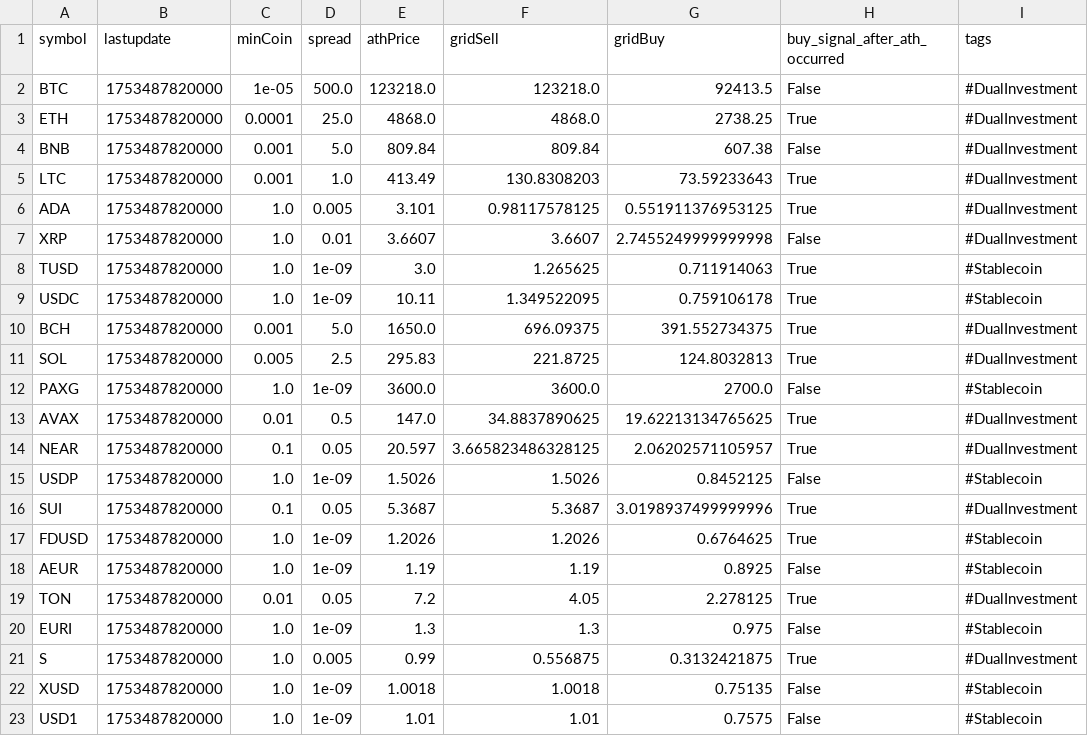
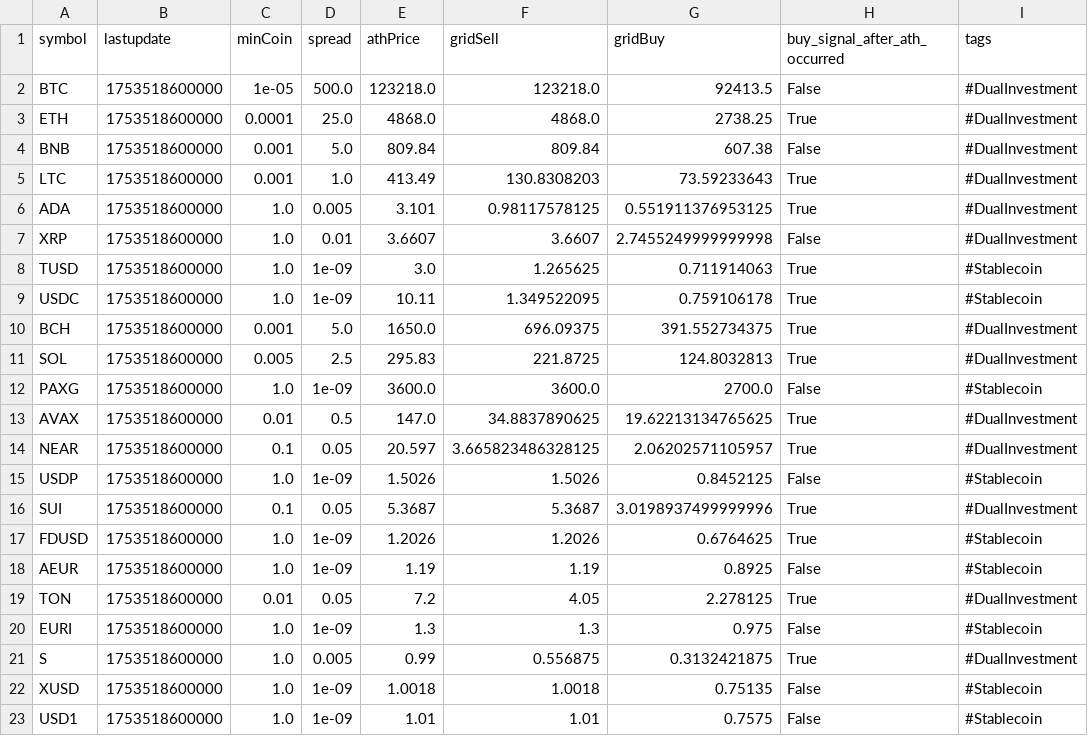
Before and after one commit to praston25/alert, a CSV file: binancedi.csv, drawn as a sheet.

Commit message:
update binance.csv

```diff
--- a/binancedi.csv
+++ b/binancedi.csv
@@ -1,23 +1,23 @@
 symbol,lastupdate,minCoin,spread,athPrice,gridSell,gridBuy,buy_signal_after_ath_occurred,tags
-BTC,1753487820000,1e-05,500.0,123218.0,123218.0,92413.5,False,#DualInvestment
-ETH,1753487820000,0.0001,25.0,4868.0,4868.0,2738.25,True,#DualInvestment
-BNB,1753487820000,0.001,5.0,809.84,809.84,607.38,False,#DualInvestment
-LTC,1753487820000,0.001,1.0,413.49,130.8308203,73.59233643,True,#DualInvestment
-ADA,1753487820000,1.0,0.005,3.101,0.98117578125,0.551911376953125,True,#DualInvestment
-XRP,1753487820000,1.0,0.01,3.6607,3.6607,2.7455249999999998,False,#DualInvestment
-TUSD,1753487820000,1.0,1e-09,3.0,1.265625,0.711914063,True,#Stablecoin
-USDC,1753487820000,1.0,1e-09,10.11,1.349522095,0.759106178,True,#Stablecoin
-BCH,1753487820000,0.001,5.0,1650.0,696.09375,391.552734375,True,#DualInvestment
-SOL,1753487820000,0.005,2.5,295.83,221.8725,124.8032813,True,#DualInvestment
-PAXG,1753487820000,1.0,1e-09,3600.0,3600.0,2700.0,False,#Stablecoin
-AVAX,1753487820000,0.01,0.5,147.0,34.8837890625,19.62213134765625,True,#DualInvestment
-NEAR,1753487820000,0.1,0.05,20.597,3.665823486328125,2.06202571105957,True,#DualInvestment
-USDP,1753487820000,1.0,1e-09,1.5026,1.5026,0.8452125,False,#Stablecoin
-SUI,1753487820000,0.1,0.05,5.3687,5.3687,3.0198937499999996,True,#DualInvestment
-FDUSD,1753487820000,1.0,1e-09,1.2026,1.2026,0.6764625,True,#Stablecoin
-AEUR,1753487820000,1.0,1e-09,1.19,1.19,0.8925,False,#Stablecoin
-TON,1753487820000,0.01,0.05,7.2,4.05,2.278125,True,#DualInvestment
-EURI,1753487820000,1.0,1e-09,1.3,1.3,0.975,False,#Stablecoin
-S,1753487820000,1.0,0.005,0.99,0.556875,0.3132421875,True,#DualInvestment
-XUSD,1753487820000,1.0,1e-09,1.0018,1.0018,0.75135,False,#Stablecoin
-USD1,1753487820000,1.0,1e-09,1.01,1.01,0.7575,False,#Stablecoin
+BTC,1753518600000,1e-05,500.0,123218.0,123218.0,92413.5,False,#DualInvestment
+ETH,1753518600000,0.0001,25.0,4868.0,4868.0,2738.25,True,#DualInvestment
+BNB,1753518600000,0.001,5.0,809.84,809.84,607.38,False,#DualInvestment
+LTC,1753518600000,0.001,1.0,413.49,130.8308203,73.59233643,True,#DualInvestment
+ADA,1753518600000,1.0,0.005,3.101,0.98117578125,0.551911376953125,True,#DualInvestment
+XRP,1753518600000,1.0,0.01,3.6607,3.6607,2.7455249999999998,False,#DualInvestment
+TUSD,1753518600000,1.0,1e-09,3.0,1.265625,0.711914063,True,#Stablecoin
+USDC,1753518600000,1.0,1e-09,10.11,1.349522095,0.759106178,True,#Stablecoin
+BCH,1753518600000,0.001,5.0,1650.0,696.09375,391.552734375,True,#DualInvestment
+SOL,1753518600000,0.005,2.5,295.83,221.8725,124.8032813,True,#DualInvestment
+PAXG,1753518600000,1.0,1e-09,3600.0,3600.0,2700.0,False,#Stablecoin
+AVAX,1753518600000,0.01,0.5,147.0,34.8837890625,19.62213134765625,True,#DualInvestment
+NEAR,1753518600000,0.1,0.05,20.597,3.665823486328125,2.06202571105957,True,#DualInvestment
+USDP,1753518600000,1.0,1e-09,1.5026,1.5026,0.8452125,False,#Stablecoin
+SUI,1753518600000,0.1,0.05,5.3687,5.3687,3.0198937499999996,True,#DualInvestment
+FDUSD,1753518600000,1.0,1e-09,1.2026,1.2026,0.6764625,True,#Stablecoin
+AEUR,1753518600000,1.0,1e-09,1.19,1.19,0.8925,False,#Stablecoin
+TON,1753518600000,0.01,0.05,7.2,4.05,2.278125,True,#DualInvestment
+EURI,1753518600000,1.0,1e-09,1.3,1.3,0.975,False,#Stablecoin
+S,1753518600000,1.0,0.005,0.99,0.556875,0.3132421875,True,#DualInvestment
+XUSD,1753518600000,1.0,1e-09,1.0018,1.0018,0.75135,False,#Stablecoin
+USD1,1753518600000,1.0,1e-09,1.01,1.01,0.7575,False,#Stablecoin
```
